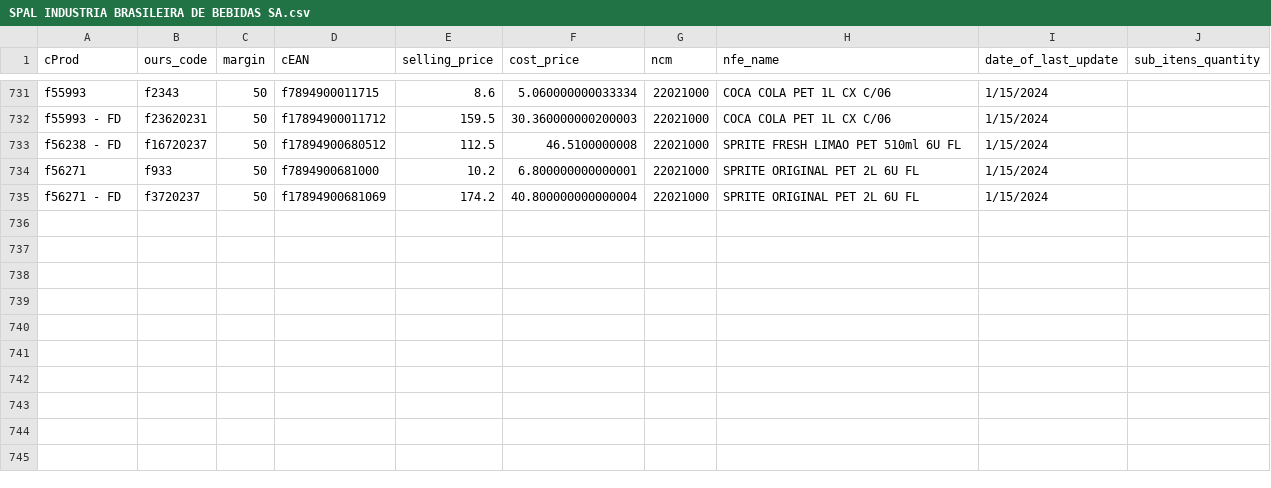
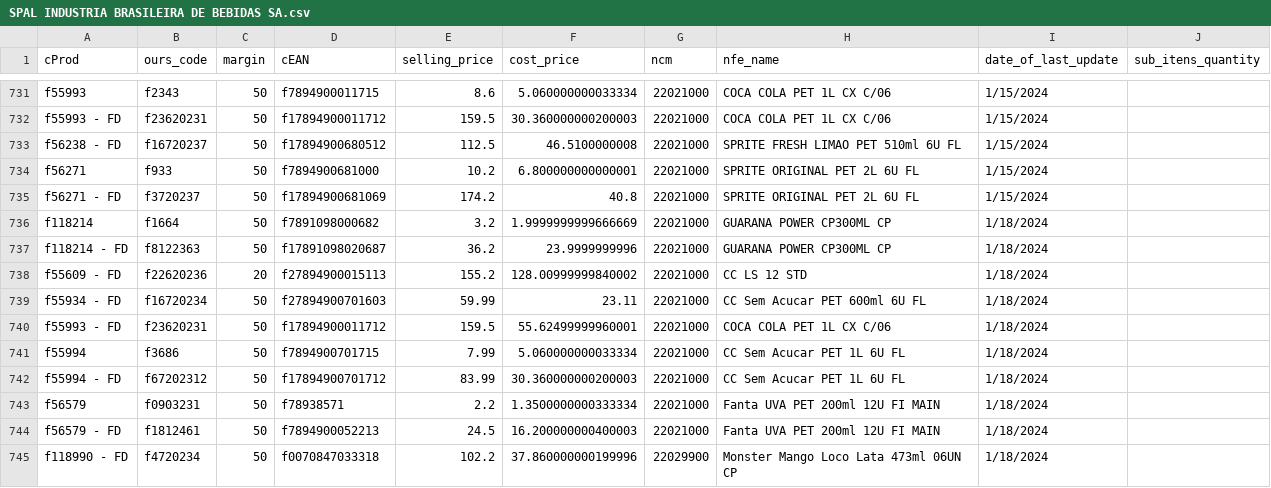
Before and after one commit to I3run01/bot-update-price-python, a CSV file: database/SPAL INDUSTRIA BRASILEIRA DE BEBIDAS SA.csv, drawn as a sheet; only a part is shown, gaps mark what is left out.

```diff
--- a/database/SPAL INDUSTRIA BRASILEIRA DE BEBIDAS SA.csv
+++ b/database/SPAL INDUSTRIA BRASILEIRA DE BEBIDAS SA.csv
@@ -734,2 +734,12 @@ f56238 - FD,f16720237,50,f17894900680512,112.5,46.5100000008,22021000,SPRITE FRE
 f56271,f933,50,f7894900681000,10.2,6.800000000000001,22021000,SPRITE ORIGINAL PET 2L 6U FL,1/15/2024,
-f56271 - FD,f3720237,50,f17894900681069,174.2,40.800000000000004,22021000,SPRITE ORIGINAL PET 2L 6U FL,1/15/2024,
+f56271 - FD,f3720237,50,f17894900681069,174.2,40.8,22021000,SPRITE ORIGINAL PET 2L 6U FL,1/15/2024,
+f118214,f1664,50,f7891098000682,3.2,1.9999999999666669,22021000,GUARANA POWER CP300ML CP,1/18/2024,
+f118214 - FD,f8122363,50,f17891098020687,36.2,23.9999999996,22021000,GUARANA POWER CP300ML CP,1/18/2024,
+f55609 - FD,f22620236,20,f27894900015113,155.2,128.00999999840002,22021000,CC LS 12 STD,1/18/2024,
+f55934 - FD,f16720234,50,f27894900701603,59.99,23.11,22021000,CC Sem Acucar PET 600ml 6U FL,1/18/2024,
+f55993 - FD,f23620231,50,f17894900011712,159.5,55.62499999960001,22021000,COCA COLA PET 1L CX C/06,1/18/2024,
+f55994,f3686,50,f7894900701715,7.99,5.060000000033334,22021000,CC Sem Acucar PET 1L 6U FL,1/18/2024,
+f55994 - FD,f67202312,50,f17894900701712,83.99,30.360000000200003,22021000,CC Sem Acucar PET 1L 6U FL,1/18/2024,
+f56579,f0903231,50,f78938571,2.2,1.3500000000333334,22021000,Fanta UVA PET 200ml 12U FI MAIN,1/18/2024,
+f56579 - FD,f1812461,50,f7894900052213,24.5,16.200000000400003,22021000,Fanta UVA PET 200ml 12U FI MAIN,1/18/2024,
+f118990 - FD,f4720234,50,f0070847033318,102.2,37.860000000199996,22029900,Monster Mango Loco Lata 473ml 06UN CP,1/18/2024,
```
Also changed, not shown: database/DESTRO BRASIL DISTRIBUICAO LTDA.csv, database/FRIMESA COOPERATIVA CENTRAL.csv, 3 other files.
